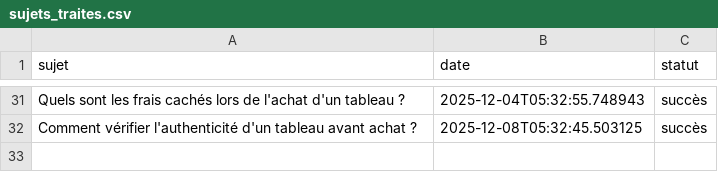
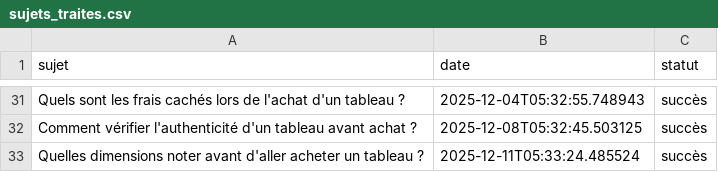
Before and after one commit to Metalosmose21/Indispensables-1, a CSV file: sujets_traites.csv, drawn as a sheet; only a part is shown, gaps mark what is left out; the diff names each change by its address in the sheet, - before the commit and + after, or states it on an @@ line.

```diff
--- a/sujets_traites.csv
+++ b/sujets_traites.csv
+row 33: Quelles dimensions noter avant d'aller acheter un tableau ? | 2025-12-11T05:33:24.485524 | succès
```
Also changed, not shown: sujets.csv.
